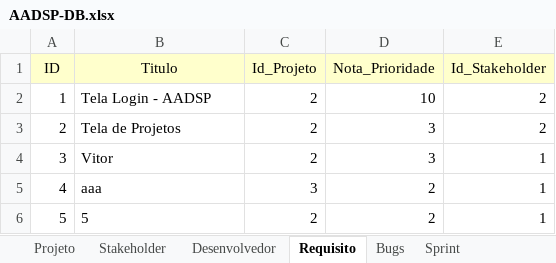
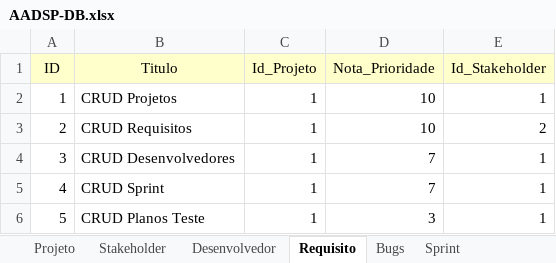
Before and after one commit to vitorssantana/T-AADSP-Test, an Excel workbook: AADSP-DB.xlsx, sheet Requisito, drawn as a sheet; values as stored, in another font and other column widths than the file's, no borders; the diff names each change by its address in the sheet, - before the commit and + after, or states it on an @@ line.

```diff
--- a/AADSP-DB.xlsx (sheet Requisito)
+++ b/AADSP-DB.xlsx (sheet Requisito)
-B2 (Titulo): Tela Login - AADSP
+B2 (Titulo): CRUD Projetos
-C2:C4 (Id_Projeto): 2
+C2:C4 (Id_Projeto): 1
-E2 (Id_Stakeholder): 2
+E2 (Id_Stakeholder): 1
-B3 (Titulo): Tela de Projetos
+B3 (Titulo): CRUD Requisitos
-D3 (Nota_Prioridade): 3
+D3 (Nota_Prioridade): 10
-B4 (Titulo): Vitor
+B4 (Titulo): CRUD Desenvolvedores
-D4 (Nota_Prioridade): 3
+D4 (Nota_Prioridade): 7
-B5 (Titulo): aaa
+B5 (Titulo): CRUD Sprint
-C5 (Id_Projeto): 3
+C5 (Id_Projeto): 1
-D5 (Nota_Prioridade): 2
+D5 (Nota_Prioridade): 7
-B6 (Titulo): 5
+B6 (Titulo): CRUD Planos Teste
-C6 (Id_Projeto): 2
+C6 (Id_Projeto): 1
-D6 (Nota_Prioridade): 2
+D6 (Nota_Prioridade): 3
```
Also changed, not shown: sheet PredicaoTeste, sheet Sprint, sheet Requisito_Sprint, sheet Desenvolvedor_Requisito_Sprint, sheet Status_Casos_Teste, sheet Projeto, 4 more sheets, 36 other files.
